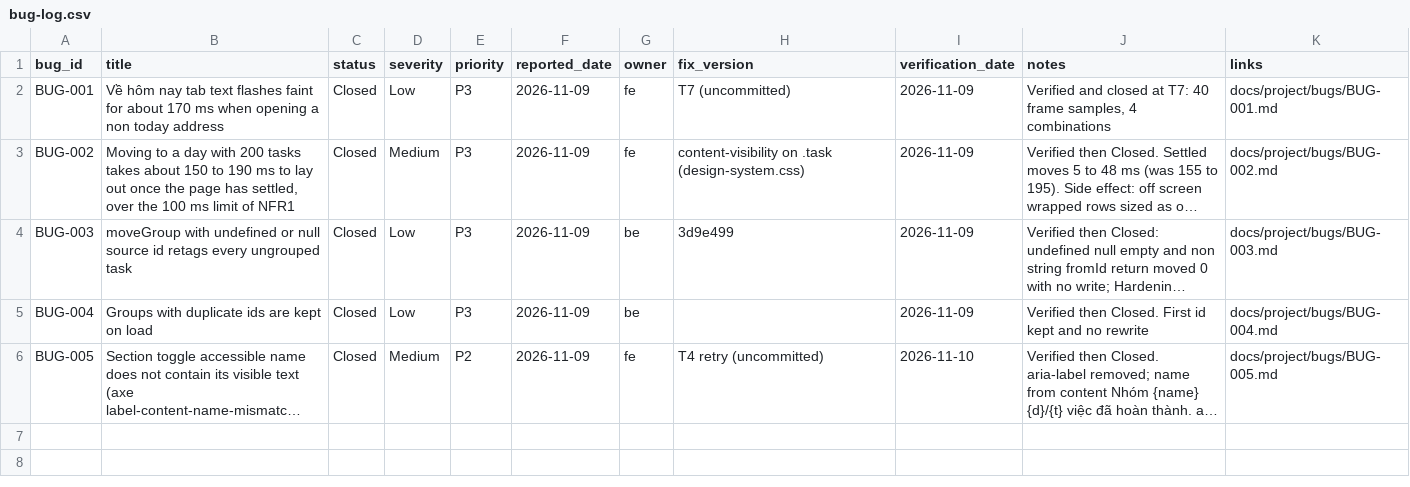
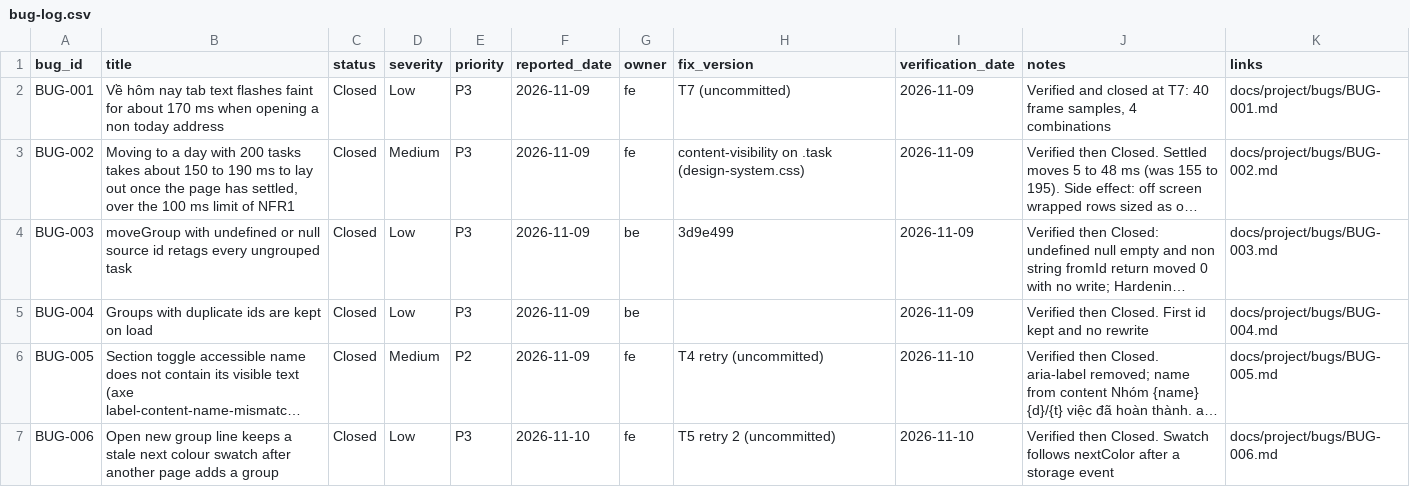
Before and after one commit to pham-cao/todo-list, a CSV file: docs/project/bugs/bug-log.csv, drawn as a sheet; long unchanged cells end in …; the diff names each change by its address in the sheet, - before the commit and + after, or states it on an @@ line.

```diff
--- a/docs/project/bugs/bug-log.csv
+++ b/docs/project/bugs/bug-log.csv
+row 7: BUG-006 | Open new group line keeps a stale next colour swatch after another page adds a group | Closed | Low | P3 | 2026-11-10 | fe | T5 retry 2 (uncommitted) | 2026-11-10 | Verified then Closed. Swatch follows nextColor after a storage event | docs/project/bugs/BUG-006.md
```
Also changed, not shown: docs/project/specs/task-groups/qa/test-cases.csv, docs/project/specs/task-groups/qa/test-execution-log.csv, 17 other files.
